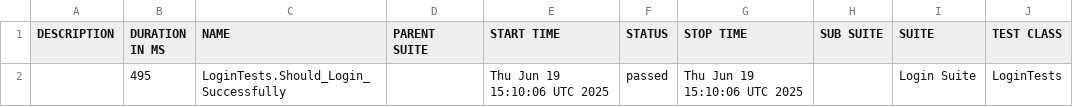
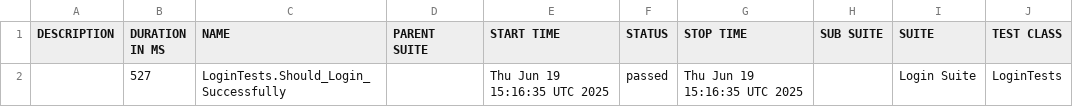
Before and after one commit to hectorsandovalcordon-qa/playwright-dotnet-template, a CSV file: data/suites.csv, drawn as a sheet; only a part is shown; the diff names each change by its address in the sheet, - before the commit and + after, or states it on an @@ line.

```diff
--- a/data/suites.csv
+++ b/data/suites.csv
-B2 (DURATION IN MS): 495
+B2 (DURATION IN MS): 527
-E2 (START TIME): Thu Jun 19 15:10:06 UTC 2025
+E2 (START TIME): Thu Jun 19 15:16:35 UTC 2025
-G2 (STOP TIME): Thu Jun 19 15:10:06 UTC 2025
+G2 (STOP TIME): Thu Jun 19 15:16:35 UTC 2025
```
Also changed, not shown: 16 other files.
